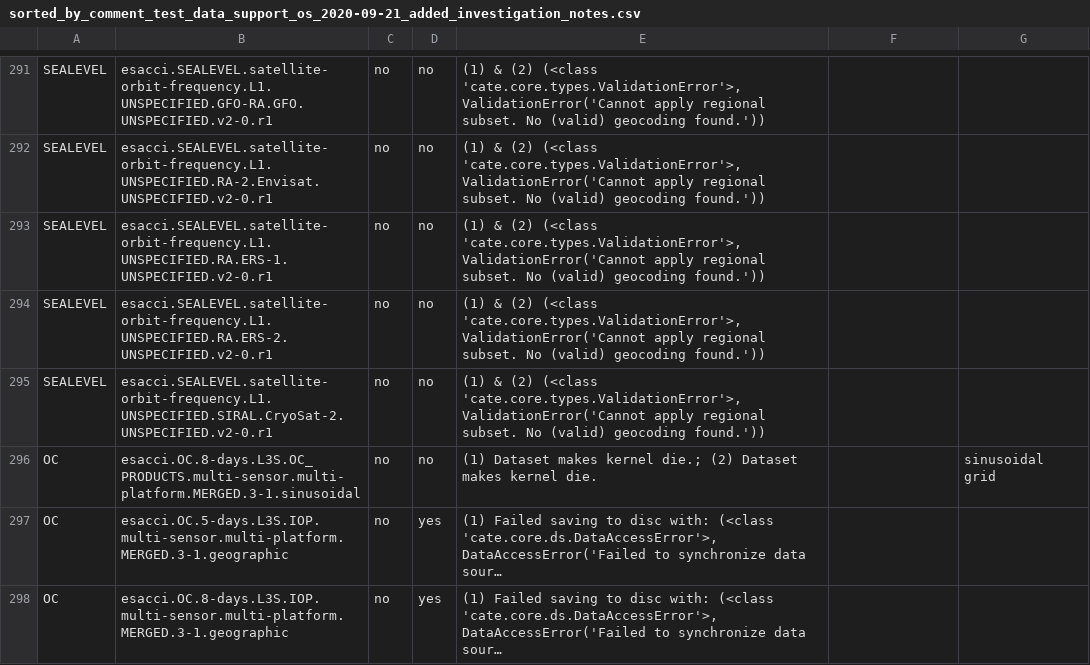
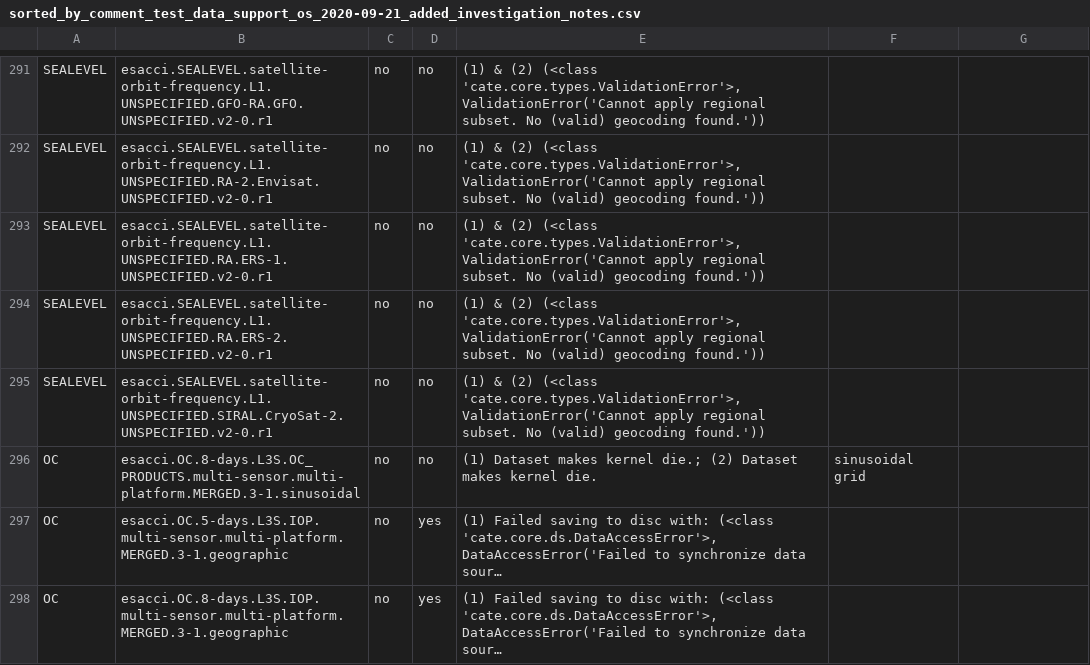
Before and after one commit to CCI-Tools/cate-e2e, a CSV file: validation/python/sorted_by_comment_test_data_support_os_2020-09-21_added_investigation_notes.csv, drawn as a sheet; only a part is shown, gaps mark what is left out; long unchanged cells end in …; the diff names each change by its address in the sheet, - before the commit and + after, or states it on an @@ line.

Commit message:
commas

```diff
--- a/validation/python/sorted_by_comment_test_data_support_os_2020-09-21_added_investigation_notes.csv
+++ b/validation/python/sorted_by_comment_test_data_support_os_2020-09-21_added_investigation_notes.csv
-F296: (empty)
+F296: sinusoidal grid
-G296: sinusoidal grid
+G296: (empty)
```
